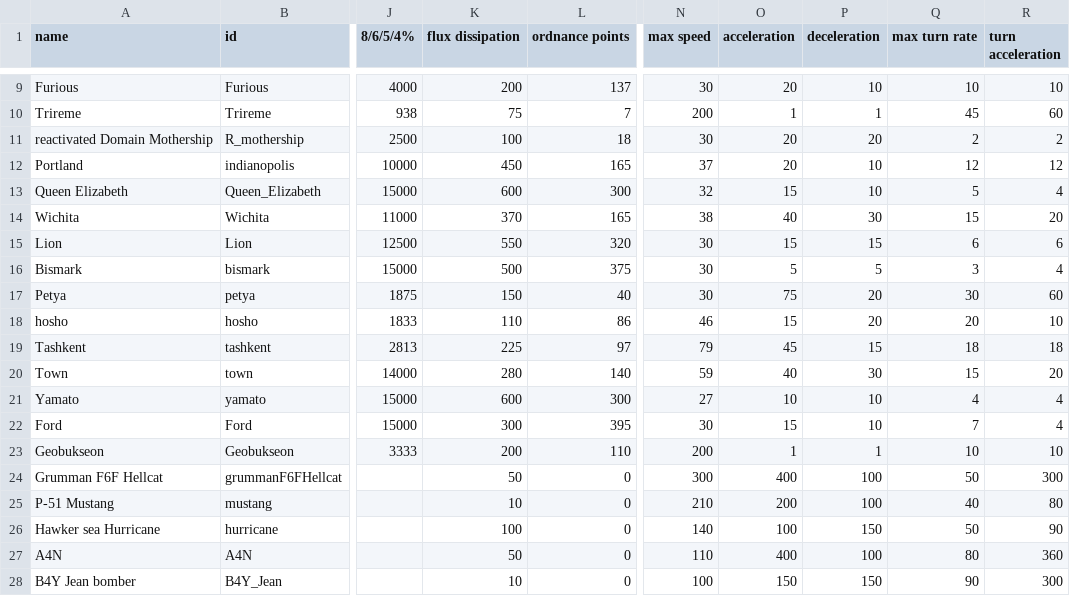
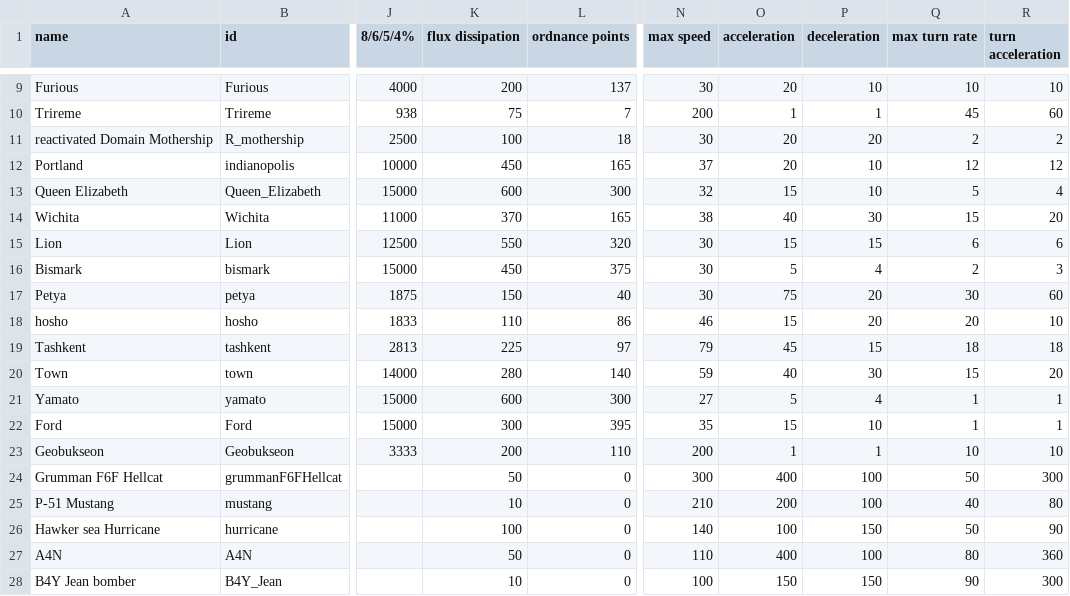
Before and after one commit to bryceOctovioOstrem/domainReformed, a CSV file: data/hulls/ship_data.csv, drawn as a sheet; only a part is shown, gaps mark what is left out; the diff names each change by its address in the sheet, - before the commit and + after, or states it on an @@ line.

```diff
--- a/data/hulls/ship_data.csv
+++ b/data/hulls/ship_data.csv
-K16 (flux dissipation): 500
+K16 (flux dissipation): 450
-P16 (deceleration): 5
+P16 (deceleration): 4
-Q16 (max turn rate): 3
+Q16 (max turn rate): 2
-R16 (turn acceleration): 4
+R16 (turn acceleration): 3
-O21 (acceleration): 10
+O21 (acceleration): 5
-P21 (deceleration): 10
+P21 (deceleration): 4
-Q21 (max turn rate): 4
+Q21 (max turn rate): 1
-R21:R22 (turn acceleration): 4
+R21:R22 (turn acceleration): 1
-N22 (max speed): 30
+N22 (max speed): 35
-Q22 (max turn rate): 7
+Q22 (max turn rate): 1
```
Also changed, not shown: 2 other files.
